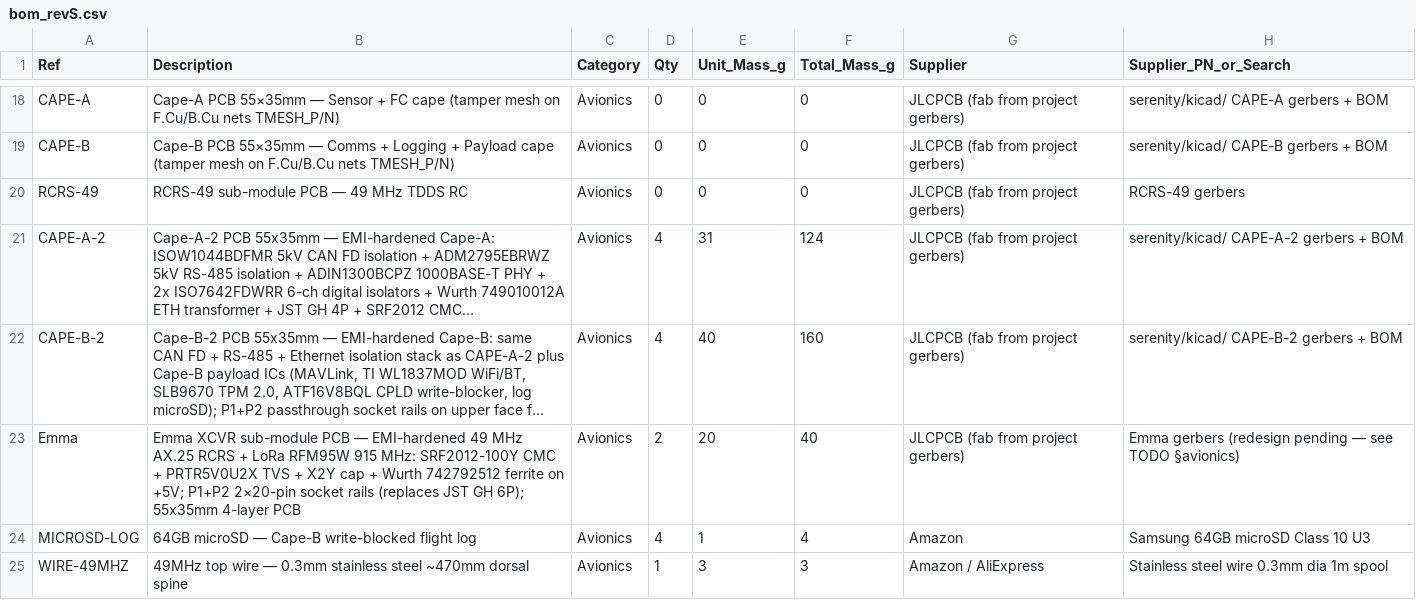
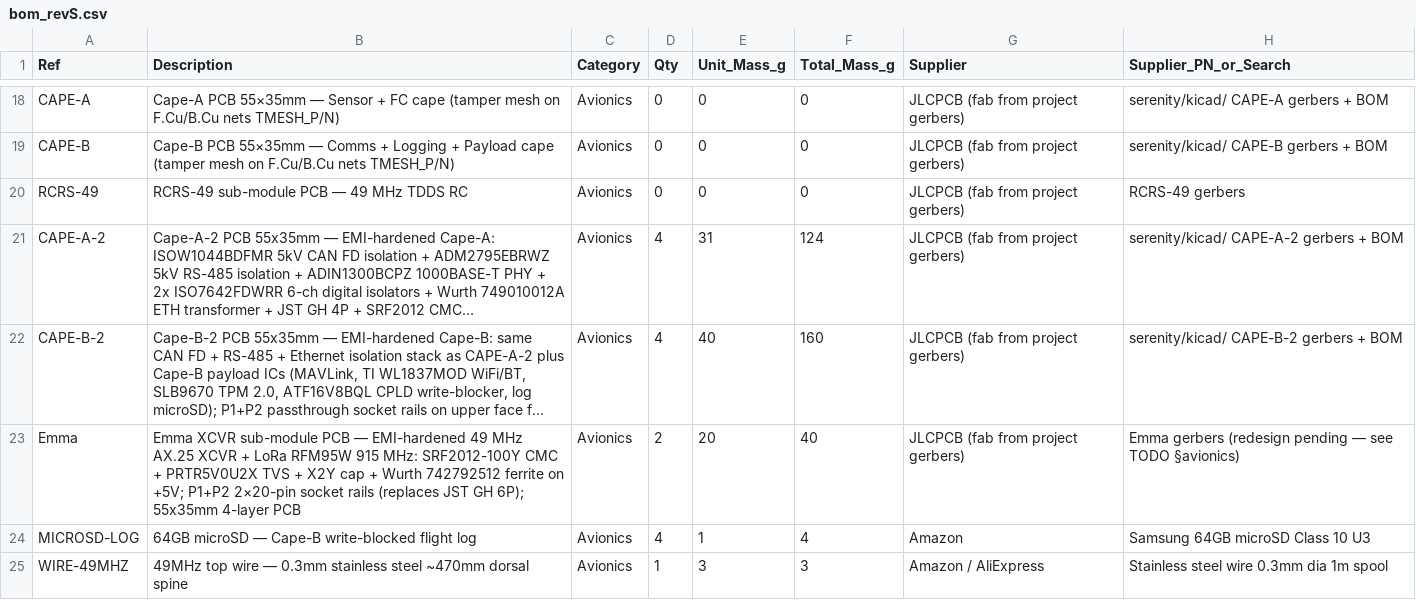
Before and after one commit to Stab-Rabbit-coding/Serenity-UAV, a CSV file: current-specification/bom_revS.csv, drawn as a sheet; only a part is shown, gaps mark what is left out; long unchanged cells end in …; the diff covers the shown part only; the diff names each change by its address in the sheet, - before the commit and + after, or states it on an @@ line.

```diff
--- a/current-specification/bom_revS.csv
+++ b/current-specification/bom_revS.csv
-B23 (Description): …MHz AX.25 RCRS + LoRa…
+B23 (Description): …MHz AX.25 XCVR + LoRa…
```
Also changed, not shown: 42 edited cells elsewhere in this file.
